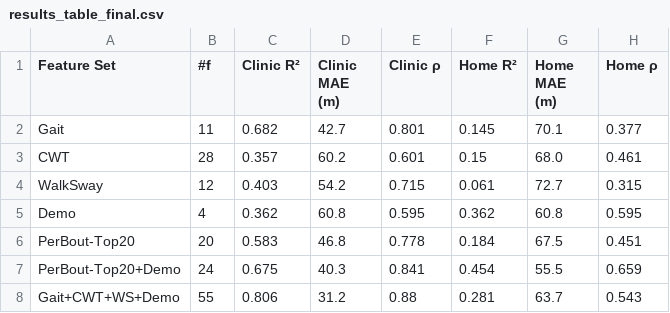
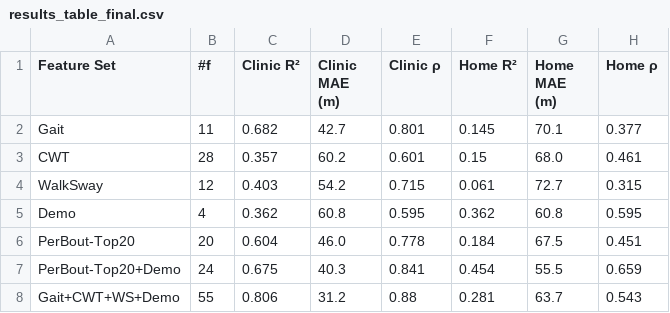
Before and after one commit to Arafat245/6mw, a CSV file: results/results_table_final.csv, drawn as a sheet.

```diff
--- a/results/results_table_final.csv
+++ b/results/results_table_final.csv
@@ -5,3 +5,3 @@ WalkSway,12,0.403,54.2,0.715,0.061,72.7,0.315
 Demo,4,0.362,60.8,0.595,0.362,60.8,0.595
-PerBout-Top20,20,0.583,46.8,0.778,0.184,67.5,0.451
+PerBout-Top20,20,0.604,46.0,0.778,0.184,67.5,0.451
 PerBout-Top20+Demo,24,0.675,40.3,0.841,0.454,55.5,0.659
```
Also changed, not shown: 2 other files.
